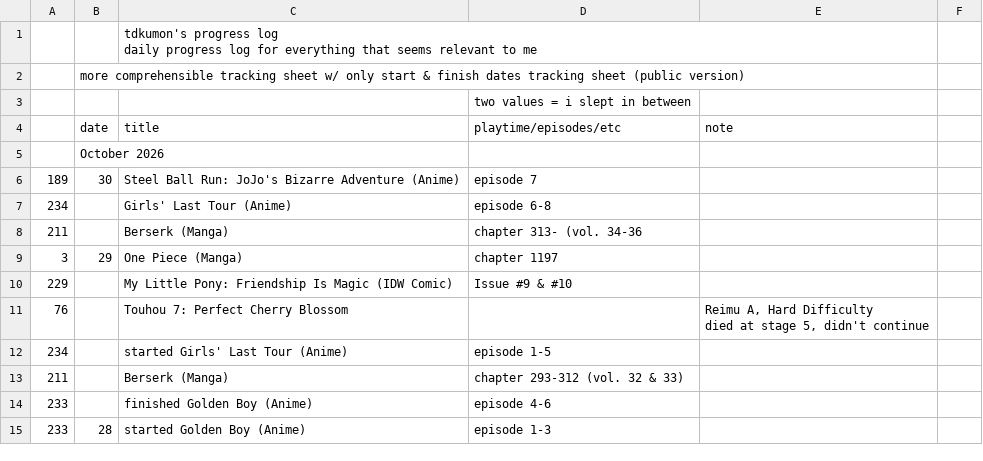
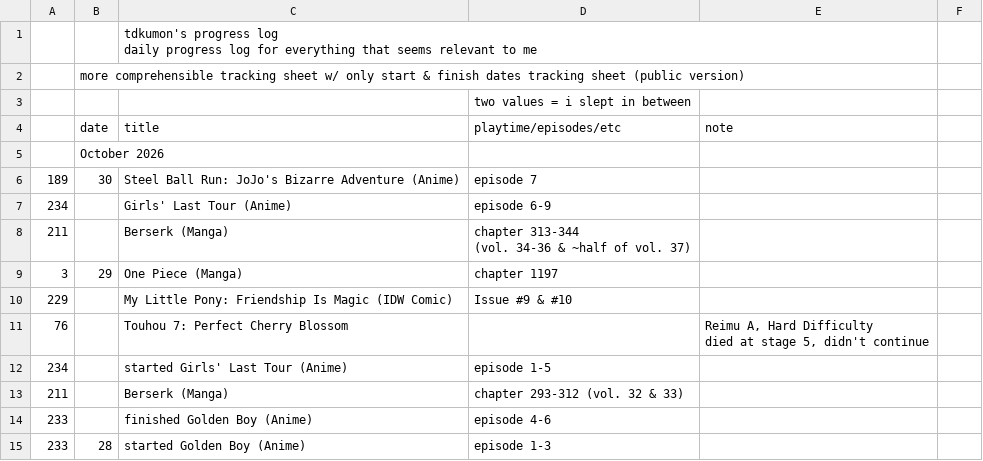
Before and after one commit to tdkumon/google-sheets-mirror, a CSV file: csv/progresslog.csv, drawn as a sheet; only a part is shown.

```diff
--- a/csv/progresslog.csv
+++ b/csv/progresslog.csv
@@ -7,4 +7,5 @@
 "189","30","Steel Ball Run: JoJo's Bizarre Adventure (Anime)","episode 7","","","","","","","","","","","","","","","","","","","","","","","","",""
-"234","","Girls' Last Tour (Anime)","episode 6-8","","","","","","","","","","","","","","","","","","","","","","","","",""
-"211","","Berserk (Manga)","chapter 313- (vol. 34-36","","","","","","","","","","","","","","","","","","","","","","","","",""
+"234","","Girls' Last Tour (Anime)","episode 6-9","","","","","","","","","","","","","","","","","","","","","","","","",""
+"211","","Berserk (Manga)","chapter 313-344
+(vol. 34-36 & ~half of vol. 37)","","","","","","","","","","","","","","","","","","","","","","","","",""
 "3","29","One Piece (Manga)","chapter 1197","","","","","","","","","","","","","","","","","","","","","","","","",""
```
Also changed, not shown: 1 other file.
